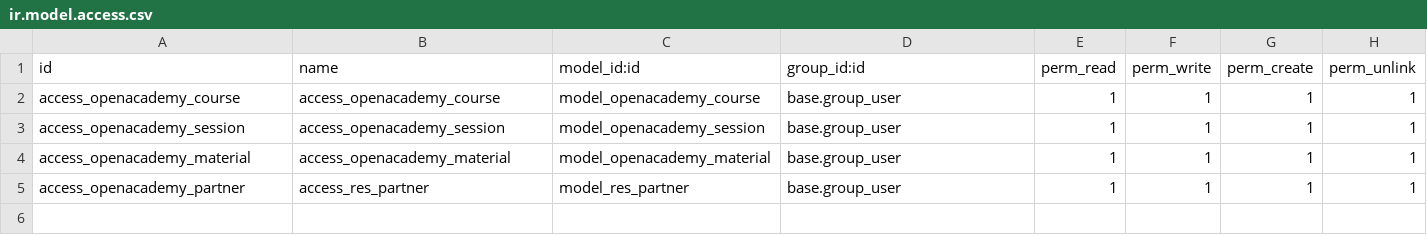
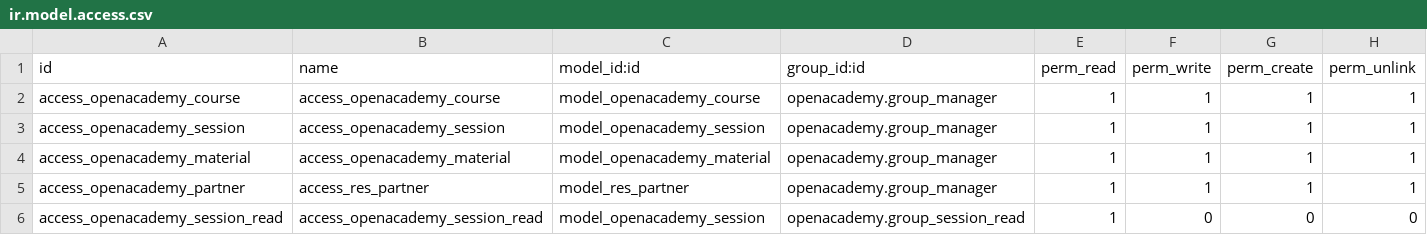
Before and after one commit to alan196/curso-tecmur, a CSV file: openacademy/security/ir.model.access.csv, drawn as a sheet.

Commit message:
[ADD] openacademy: add security groups

```diff
--- a/openacademy/security/ir.model.access.csv
+++ b/openacademy/security/ir.model.access.csv
@@ -1,5 +1,6 @@
 id,name,model_id:id,group_id:id,perm_read,perm_write,perm_create,perm_unlink
-access_openacademy_course,access_openacademy_course,model_openacademy_course,base.group_user,1,1,1,1
-access_openacademy_session,access_openacademy_session,model_openacademy_session,base.group_user,1,1,1,1
-access_openacademy_material,access_openacademy_material,model_openacademy_material,base.group_user,1,1,1,1
-access_openacademy_partner,access_res_partner,model_res_partner,base.group_user,1,1,1,1
+access_openacademy_course,access_openacademy_course,model_openacademy_course,openacademy.group_manager,1,1,1,1
+access_openacademy_session,access_openacademy_session,model_openacademy_session,openacademy.group_manager,1,1,1,1
+access_openacademy_material,access_openacademy_material,model_openacademy_material,openacademy.group_manager,1,1,1,1
+access_openacademy_partner,access_res_partner,model_res_partner,openacademy.group_manager,1,1,1,1
+access_openacademy_session_read,access_openacademy_session_read,model_openacademy_session,openacademy.group_session_read,1,0,0,0
```
Also changed, not shown: 2 other files.
